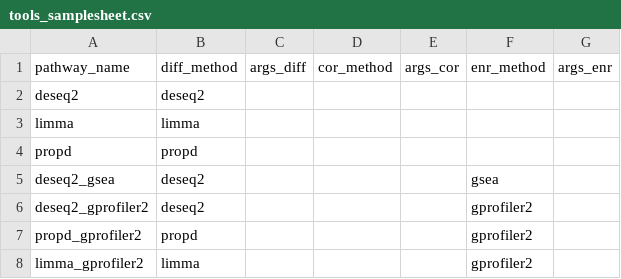
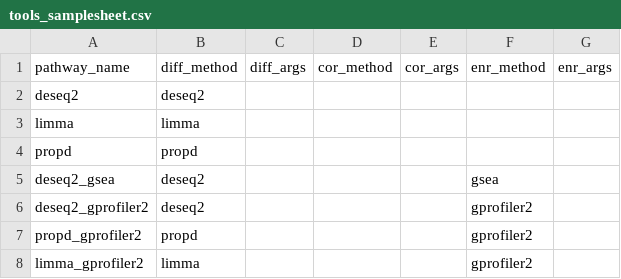
Before and after one commit to suzannejin/genexpresso, a CSV file: assets/tools_samplesheet.csv, drawn as a sheet.

Commit message:
rename tools args

```diff
--- a/assets/tools_samplesheet.csv
+++ b/assets/tools_samplesheet.csv
@@ -1,2 +1,2 @@
-pathway_name,diff_method,args_diff,cor_method,args_cor,enr_method,args_enr
+pathway_name,diff_method,diff_args,cor_method,cor_args,enr_method,enr_args
 deseq2,deseq2,,,,,
```
Also changed, not shown: 2 other files.
